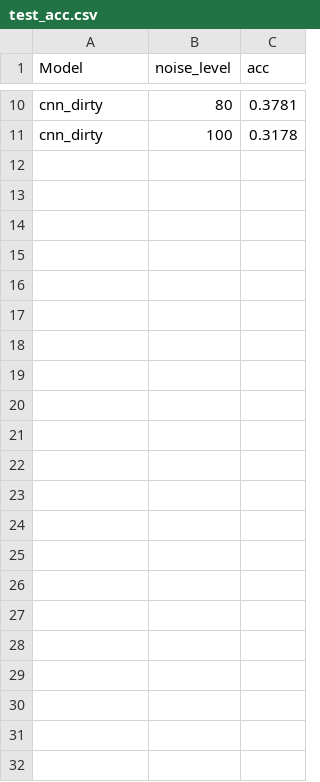
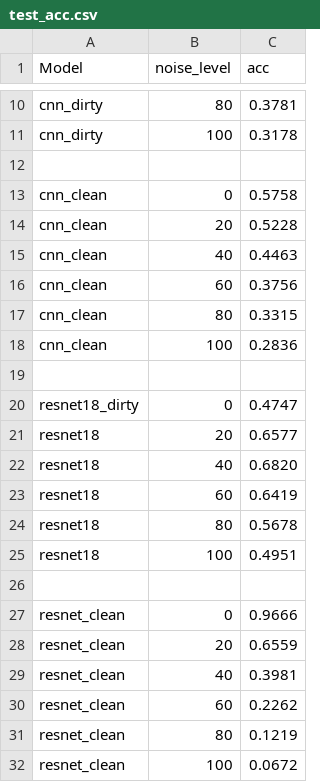
Before and after one commit to FisherSkyi/classify_denoise_SwinIR, a CSV file: test_acc.csv, drawn as a sheet; only a part is shown, gaps mark what is left out.

Commit message:
added results

```diff
--- a/test_acc.csv
+++ b/test_acc.csv
@@ -11 +11,22 @@ cnn_dirty, 80, 0.3781
 cnn_dirty, 100, 0.3178
+
+cnn_clean, 0, 0.5758
+cnn_clean, 20, 0.5228
+cnn_clean, 40, 0.4463
+cnn_clean, 60, 0.3756
+cnn_clean, 80, 0.3315
+cnn_clean, 100, 0.2836
+
+resnet18_dirty, 0, 0.4747
+resnet18, 20, 0.6577
+resnet18, 40, 0.6820
+resnet18, 60, 0.6419
+resnet18, 80, 0.5678
+resnet18, 100,0.4951
+
+resnet_clean, 0, 0.9666
+resnet_clean, 20, 0.6559
+resnet_clean, 40, 0.3981
+resnet_clean, 60, 0.2262
+resnet_clean, 80, 0.1219
+resnet_clean, 100,0.0672
```
